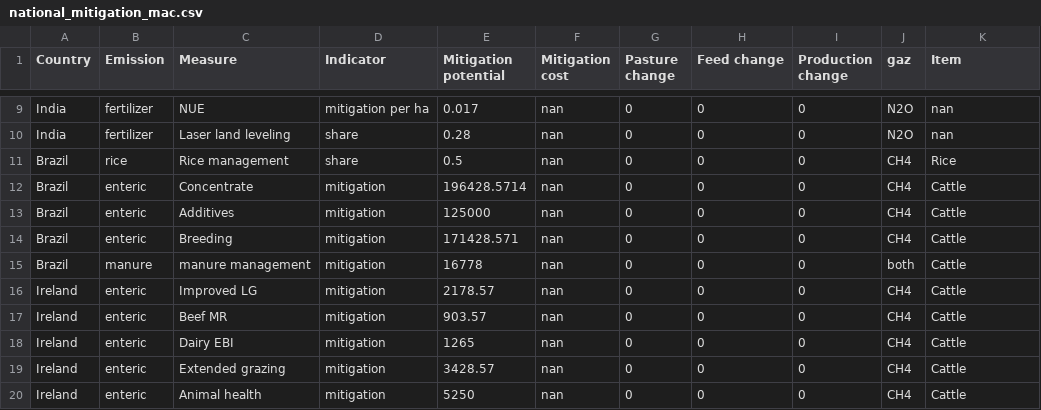
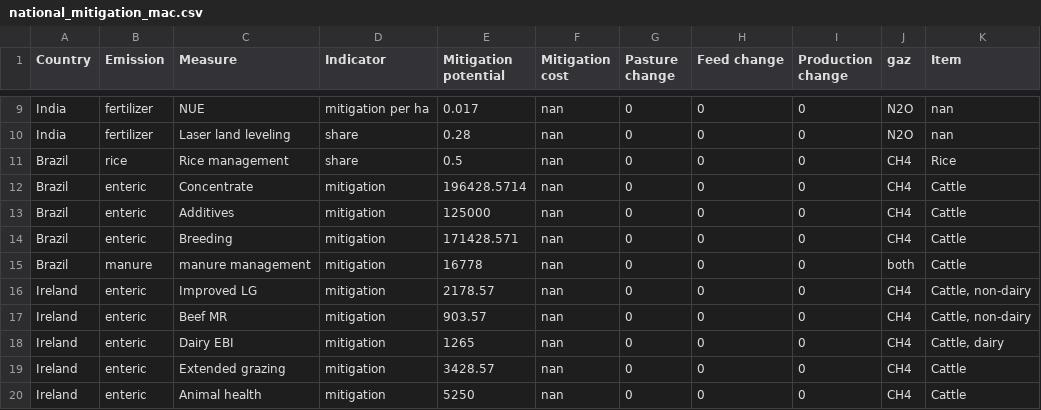
Before and after one commit to prudhomme-nuig/MethaneTarget, a CSV file: data/national_mitigation_mac.csv, drawn as a sheet; only a part is shown, gaps mark what is left out.

Commit message:
Distinguish between Dairy non-Dairy for cattle

```diff
--- a/data/national_mitigation_mac.csv
+++ b/data/national_mitigation_mac.csv
@@ -15,5 +15,5 @@ Brazil,enteric,Breeding,mitigation,171428.571,nan,0,0,0,CH4,Cattle
 Brazil,manure,manure management,mitigation,16778,nan,0,0,0,both,Cattle
-Ireland,enteric,Improved LG,mitigation,2178.57,nan,0,0,0,CH4,Cattle
-Ireland,enteric,Beef MR,mitigation,903.57,nan,0,0,0,CH4,Cattle
-Ireland,enteric,Dairy EBI,mitigation,1265,nan,0,0,0,CH4,Cattle
+Ireland,enteric,Improved LG,mitigation,2178.57,nan,0,0,0,CH4,"Cattle, non-dairy"
+Ireland,enteric,Beef MR,mitigation,903.57,nan,0,0,0,CH4,"Cattle, non-dairy"
+Ireland,enteric,Dairy EBI,mitigation,1265,nan,0,0,0,CH4,"Cattle, dairy"
 Ireland,enteric,Extended grazing,mitigation,3428.57,nan,0,0,0,CH4,Cattle
```
